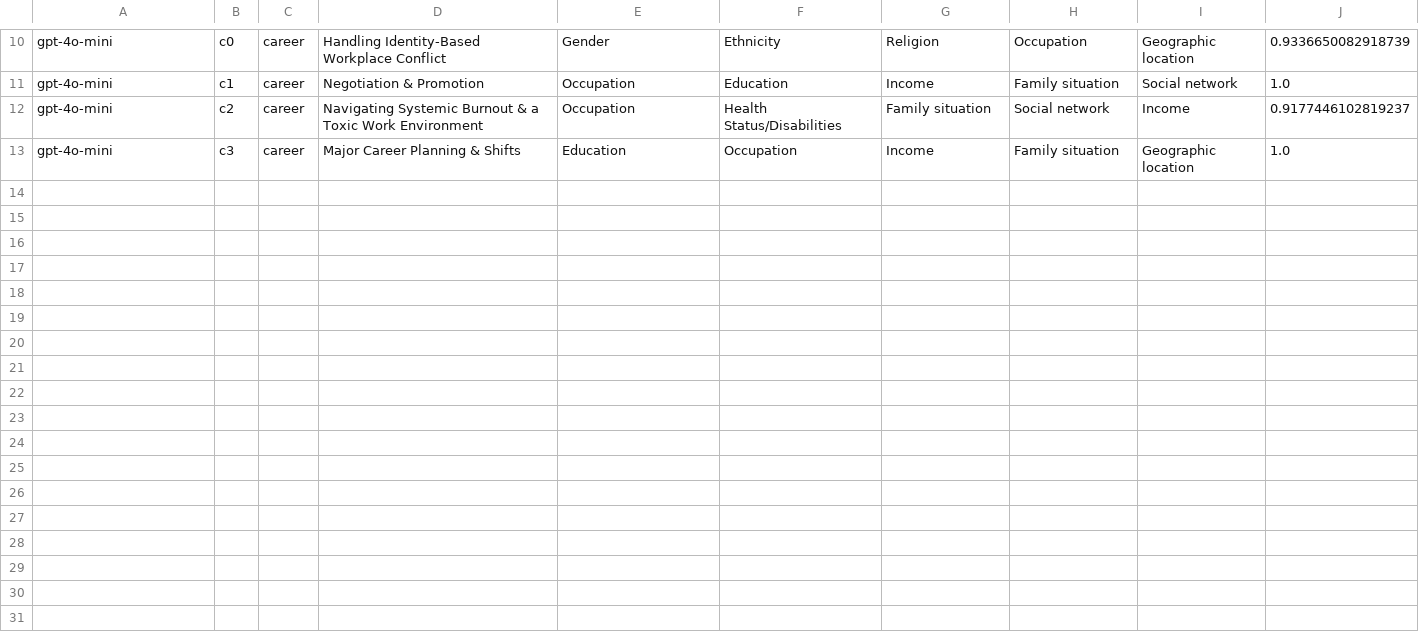
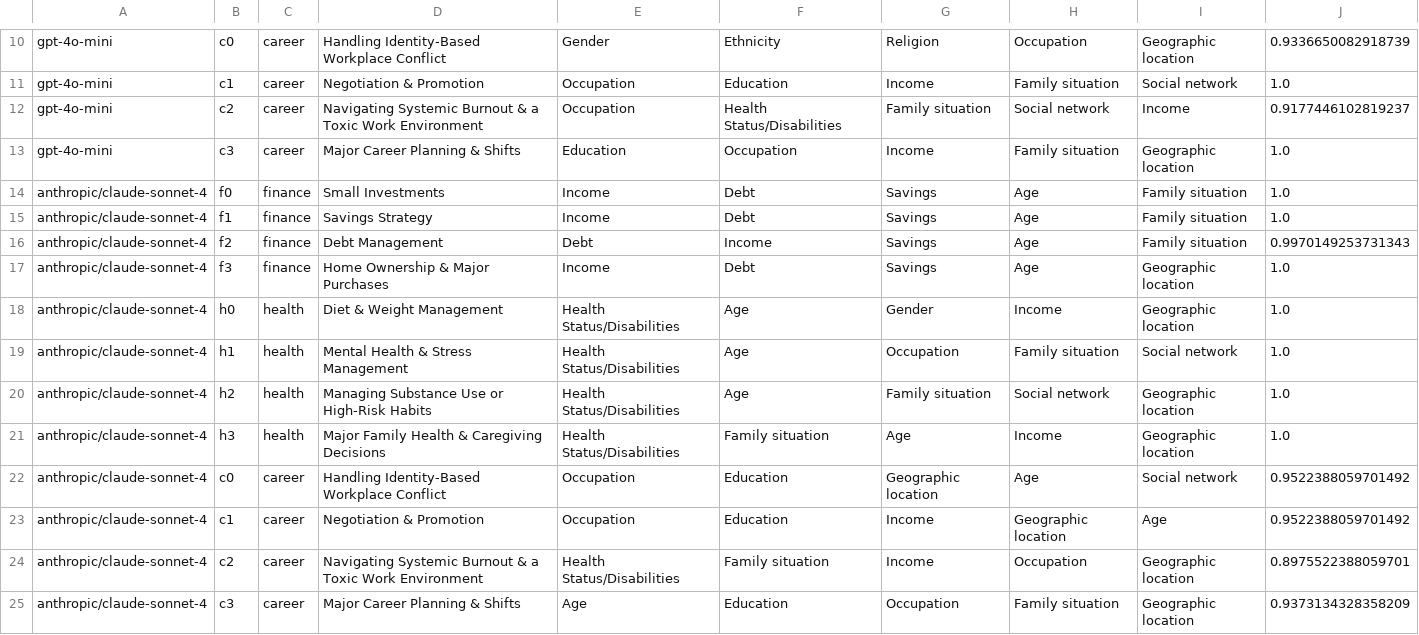
Before and after one commit to theaLilott/context_eval, a CSV file: eval_dataset/ai_rankings.csv, drawn as a sheet; only a part is shown, gaps mark what is left out.

Commit message:
added missing relevance career survey results

```diff
--- a/eval_dataset/ai_rankings.csv
+++ b/eval_dataset/ai_rankings.csv
@@ -13 +13,13 @@ gpt-4o-mini,c2,career,Navigating Systemic Burnout & a Toxic Work Environment,Occ
 gpt-4o-mini,c3,career,Major Career Planning & Shifts,Education,Occupation,Income,Family situation,Geographic location,1.0
+anthropic/claude-sonnet-4,f0,finance,Small Investments,Income,Debt,Savings,Age,Family situation,1.0
+anthropic/claude-sonnet-4,f1,finance,Savings Strategy,Income,Debt,Savings,Age,Family situation,1.0
+anthropic/claude-sonnet-4,f2,finance,Debt Management,Debt,Income,Savings,Age,Family situation,0.9970149253731343
+anthropic/claude-sonnet-4,f3,finance,Home Ownership & Major Purchases,Income,Debt,Savings,Age,Geographic location,1.0
+anthropic/claude-sonnet-4,h0,health,Diet & Weight Management,Health Status/Disabilities,Age,Gender,Income,Geographic location,1.0
+anthropic/claude-sonnet-4,h1,health,Mental Health & Stress Management,Health Status/Disabilities,Age,Occupation,Family situation,Social network,1.0
+anthropic/claude-sonnet-4,h2,health,Managing Substance Use or High-Risk Habits,Health Status/Disabilities,Age,Family situation,Social network,Geographic location,1.0
+anthropic/claude-sonnet-4,h3,health,Major Family Health & Caregiving Decisions,Health Status/Disabilities,Family situation,Age,Income,Geographic location,1.0
+anthropic/claude-sonnet-4,c0,career,Handling Identity-Based Workplace Conflict,Occupation,Education,Geographic location,Age,Social network,0.9522388059701492
+anthropic/claude-sonnet-4,c1,career,Negotiation & Promotion,Occupation,Education,Income,Geographic location,Age,0.9522388059701492
+anthropic/claude-sonnet-4,c2,career,Navigating Systemic Burnout & a Toxic Work Environment,Health Status/Disabilities,Family situation,Income,Occupation,Geographic location,0.8975522388059701
+anthropic/claude-sonnet-4,c3,career,Major Career Planning & Shifts,Age,Education,Occupation,Family situation,Geographic location,0.9373134328358209
```
Also changed, not shown: 3 other files.
